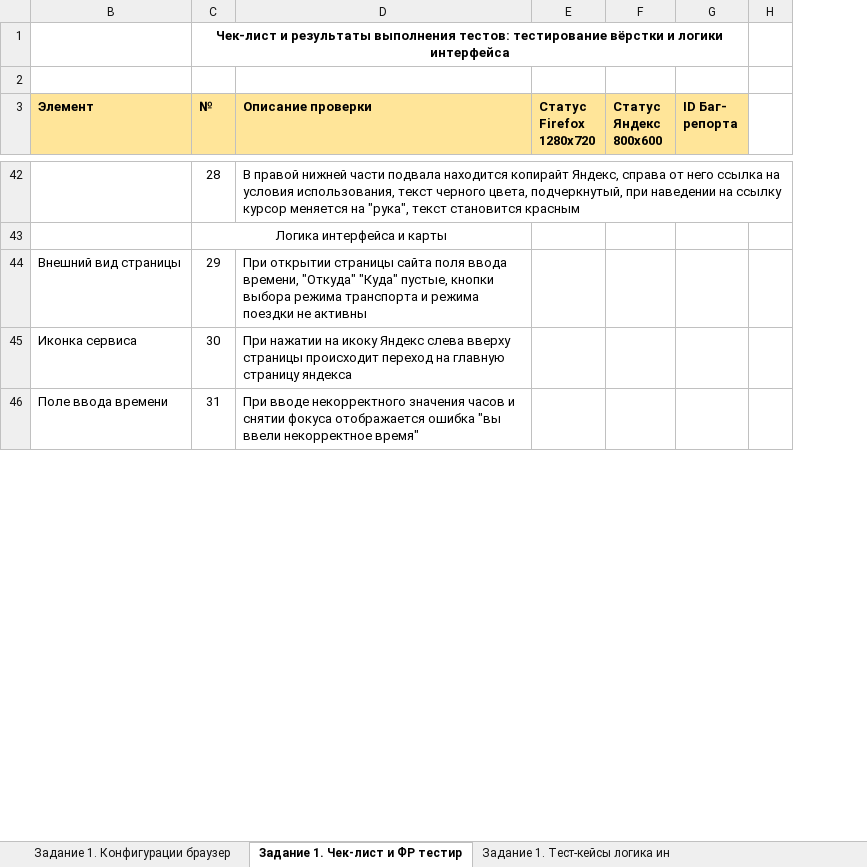
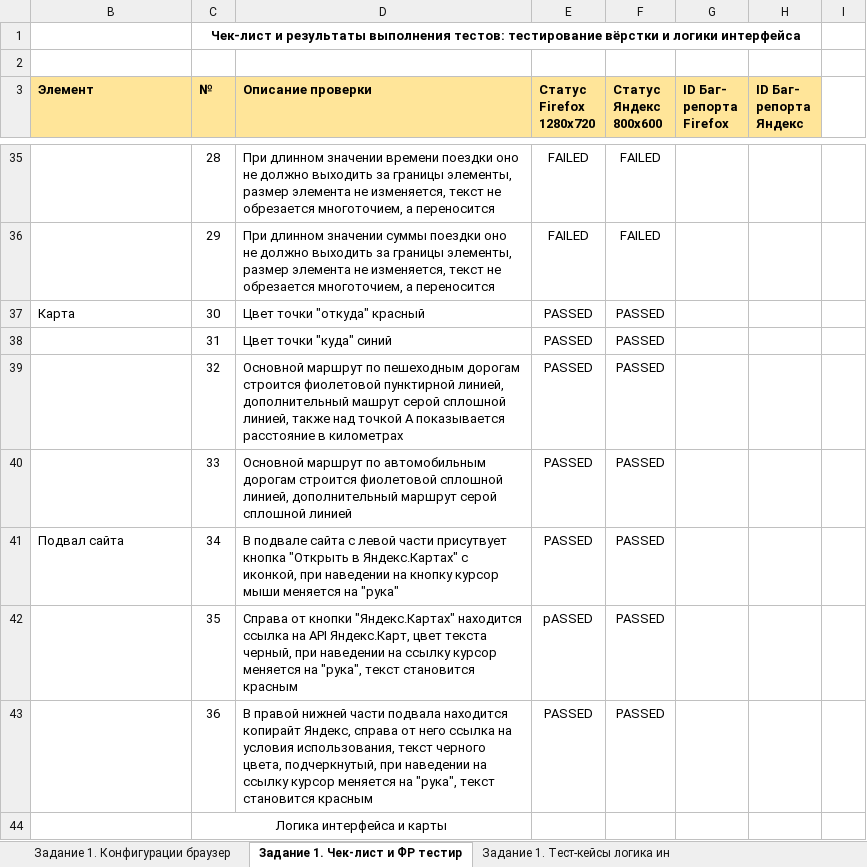
Before and after one commit to battleheart70/Y.Routes, an Excel workbook: 2спринт/Проект второго спринта Филипчик Павел.xlsx, sheet Задание 1. Чек-лист и ФР тестир, drawn as a sheet; only a part is shown, gaps mark what is left out; values as stored, in another font and other column widths than the file's, no borders; charts and pictures and conditional formats not drawn; removed rows and columns are numbered as before the commit, all else as after; the diff covers the shown part only; the diff names each change by its address in the sheet, - before the commit and + after, or states it on an @@ line.

```diff
--- a/2спринт/Проект второго спринта Филипчик Павел.xlsx (sheet Задание 1. Чек-лист и ФР тестир)
+++ b/2спринт/Проект второго спринта Филипчик Павел.xlsx (sheet Задание 1. Чек-лист и ФР тестир)
-column G (ID Баг- репорта), empty
+column G (ID Баг- репорта Firefox), empty
+column H (ID Баг- репорта Яндекс), empty
-D35 (Описание проверки): В правой нижней части подвала находится копирайт Яндекс, справа от него ссылка на условия использования, текст черного цвета, подчеркнутый, при наведении на ссылку курсор меняется на "рука", текст становится красным
+D35 (Описание проверки): При длинном значении времени поездки оно не должно выходить за границы элементы, размер элемента не изменяется, текст не обрезается многоточием, а переносится
-E35 (Статус Firefox 1280х720): (empty)
+E35 (Статус Firefox 1280х720): FAILED
-F35 (Статус Яндекс 800х600): (empty)
+F35 (Статус Яндекс 800х600): FAILED
+row 36:  | 29 | При длинном значении суммы поездки оно не должно выходить за границы элементы, размер элемента не изменяется, текст не обрезается многоточием, а переносится | FAILED | FAILED
+row 37: Карта | 30 | Цвет точки "откуда" красный | PASSED | PASSED
+row 38:  | 31 | Цвет точки "куда" синий | PASSED | PASSED
+row 39:  | 32 | Основной маршрут по пешеходным дорогам строится фиолетовой пунктирной линией, дополнительный машрут серой сплошной линией, также над точкой А показывается расстояние в километрах | PASSED | PASSED
+row 40:  | 33 | Основной маршрут по автомобильным дорогам строится фиолетовой сплошной линией, дополнительный маршрут серой сплошной линией | PASSED | PASSED
+row 41: Подвал сайта | 34 | В подвале сайта с левой части присутвует кнопка "Открыть в Яндекс.Картах" с иконкой, при наведении на кнопку курсор мыши меняется на "рука" | PASSED | PASSED
+row 42:  | 35 | Справа от кнопки "Яндекс.Картах" находится ссылка на API Яндекс.Карт, цвет текста черный, при наведении на ссылку курсор меняется на "рука", текст становится красным | pASSED | PASSED
+row 43:  | 36 | В правой нижней части подвала находится копирайт Яндекс, справа от него ссылка на условия использования, текст черного цвета, подчеркнутый, при наведении на ссылку курсор меняется на "рука", текст становится красным | PASSED | PASSED
-row 44: Внешний вид страницы | 29 | При открытии страницы сайта поля ввода времени, "Откуда" "Куда" пустые, кнопки выбора режима транспорта и режима поездки не активны
-row 45: Иконка сервиса | 30 | При нажатии на икоку Яндекс слева вверху страницы происходит переход на главную страницу яндекса
-row 46: Поле ввода времени | 31 | При вводе некорректного значения часов и снятии фокуса отображается ошибка "вы ввели некорректное время"
```
Also changed, not shown: 10 added rows, 13 removed rows, 142 edited cells and cell formats elsewhere in this sheet, sheet Задание 1. Тест-кейсы логика ин, sheet Задание 2. Чек-лист и ФР, charts or pictures, 2 other files.
